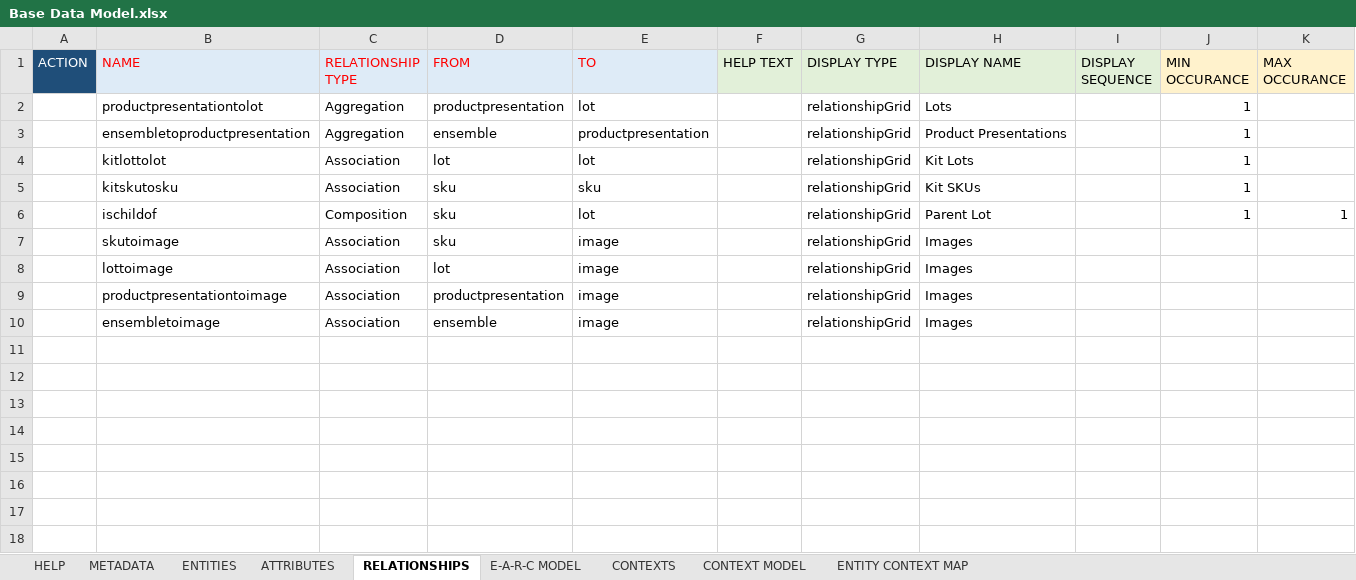
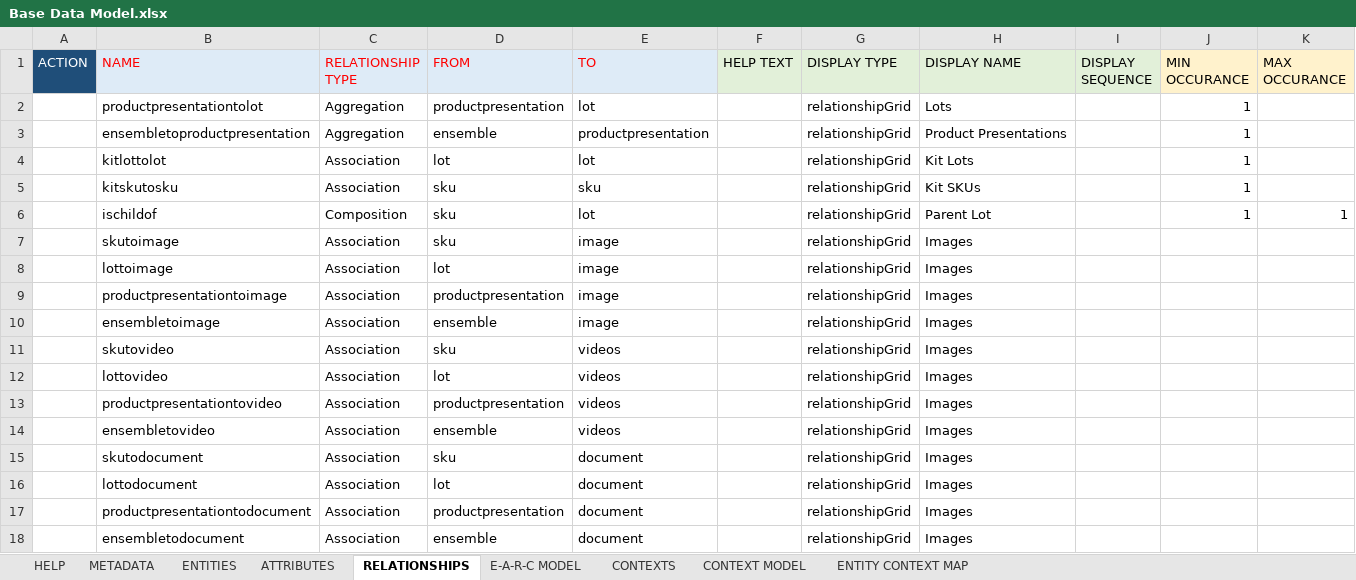
Before and after one commit to rsrd/Tesa_Demo, an Excel workbook: jcp-dmd/Base Data Model.xlsx, sheet RELATIONSHIPS, drawn as a sheet; values as stored, in another font and other column widths than the file's, no borders; the diff names each change by its address in the sheet, - before the commit and + after, or states it on an @@ line.

```diff
--- a/jcp-dmd/Base Data Model.xlsx (sheet RELATIONSHIPS)
+++ b/jcp-dmd/Base Data Model.xlsx (sheet RELATIONSHIPS)
+row 11:  | skutovideo | Association | sku | videos |  | relationshipGrid | Images
+row 12:  | lottovideo | Association | lot | videos |  | relationshipGrid | Images
+row 13:  | productpresentationtovideo | Association | productpresentation | videos |  | relationshipGrid | Images
+row 14:  | ensembletovideo | Association | ensemble | videos |  | relationshipGrid | Images
+row 15:  | skutodocument | Association | sku | document |  | relationshipGrid | Images
+row 16:  | lottodocument | Association | lot | document |  | relationshipGrid | Images
+row 17:  | productpresentationtodocument | Association | productpresentation | document |  | relationshipGrid | Images
+row 18:  | ensembletodocument | Association | ensemble | document |  | relationshipGrid | Images
```
Also changed, not shown: sheet E-A-R-C MODEL, sheet ATTRIBUTES, 10 other files.
